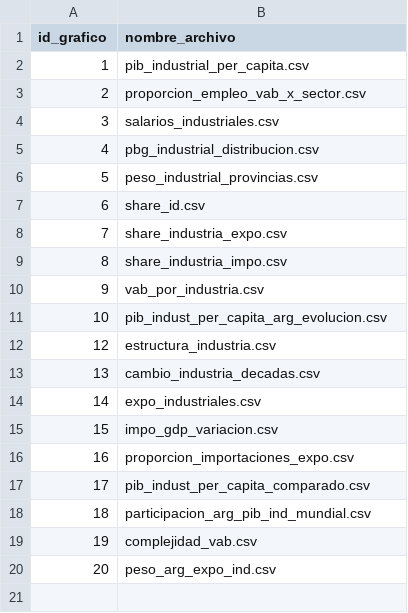
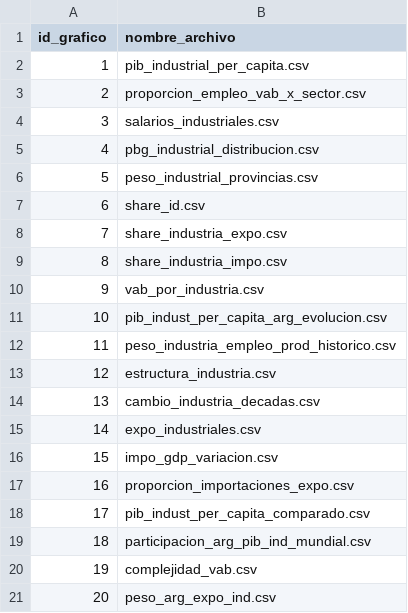
Before and after one commit to argendatafundar/transformers, a CSV file: INDUST/mappings.csv, drawn as a sheet; the diff names each change by its address in the sheet, - before the commit and + after, or states it on an @@ line.

Commit message:
Add peso_industria_empleo_prod_historico.csv to mappings

```diff
--- a/INDUST/mappings.csv
+++ b/INDUST/mappings.csv
+row 12: 11 | peso_industria_empleo_prod_historico.csv
```
